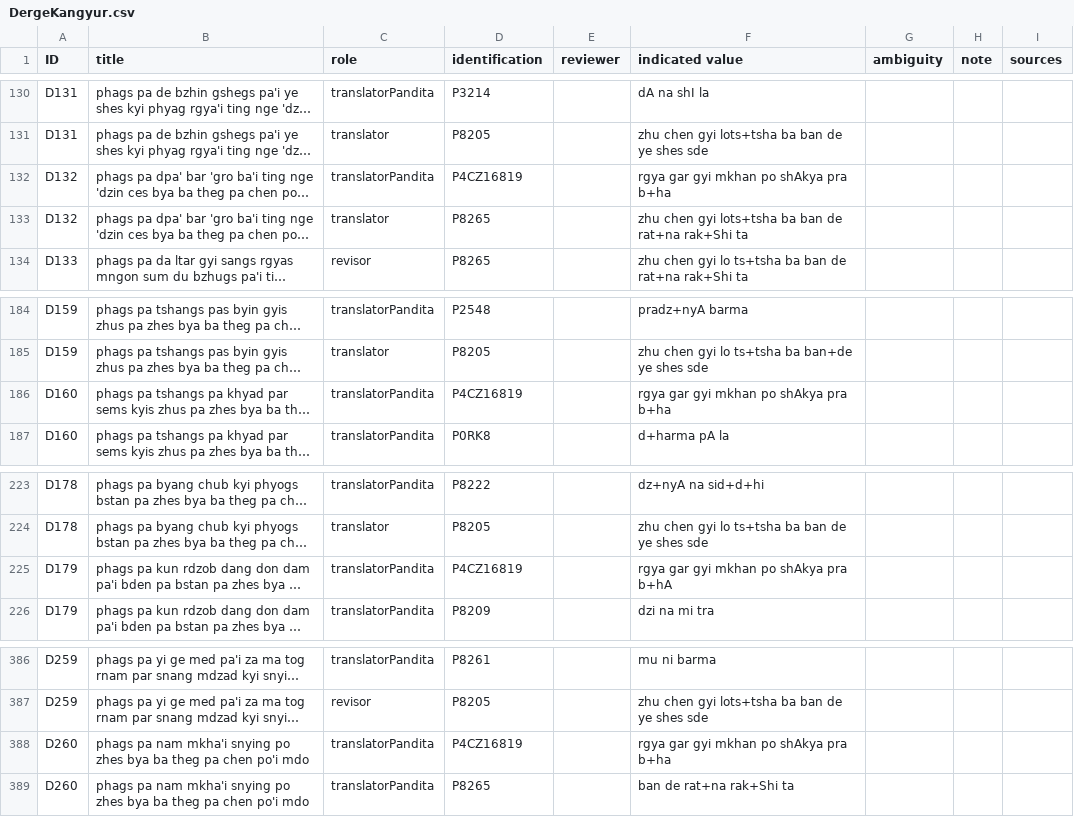
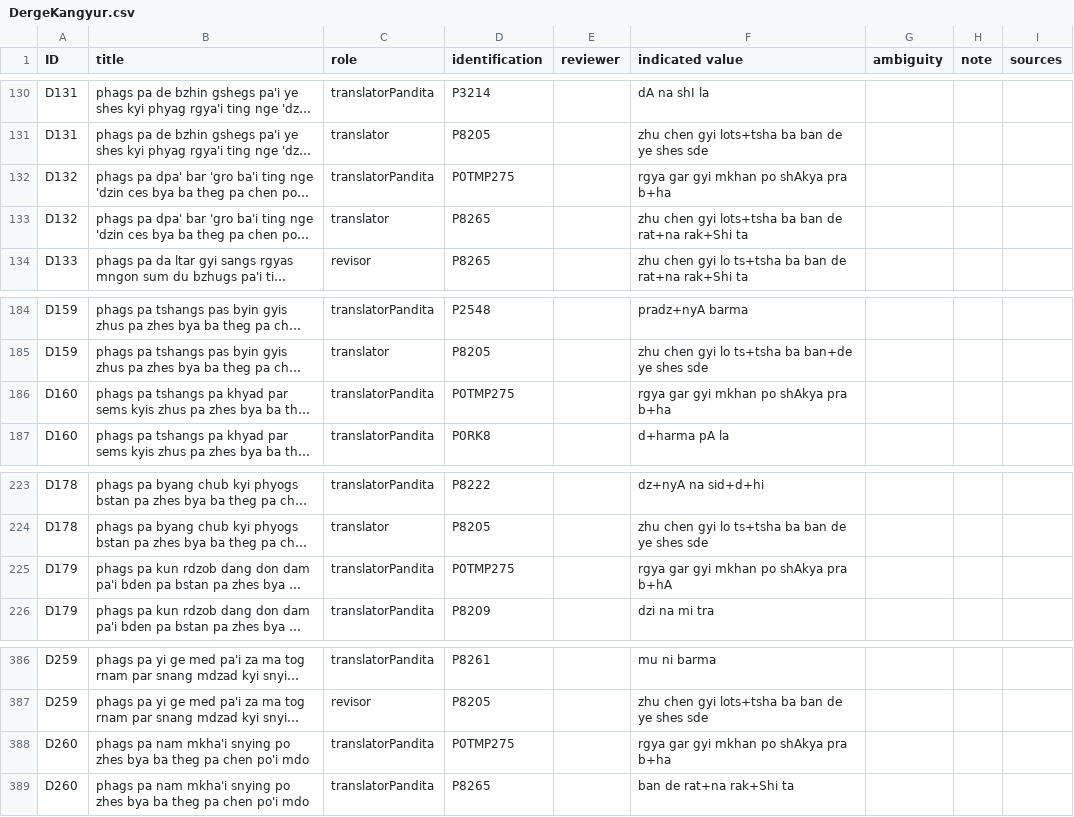
Before and after one commit to eroux/IATTC, a CSV file: csv/DergeKangyur.csv, drawn as a sheet; only a part is shown, gaps mark what is left out; long unchanged cells end in …; the diff names each change by its address in the sheet, - before the commit and + after, or states it on an @@ line.

```diff
--- a/csv/DergeKangyur.csv
+++ b/csv/DergeKangyur.csv
-D132 (identification): P4CZ16819
+D132 (identification): P0TMP275
-D186 (identification): P4CZ16819
+D186 (identification): P0TMP275
-D225 (identification): P4CZ16819
+D225 (identification): P0TMP275
-D388 (identification): P4CZ16819
+D388 (identification): P0TMP275
```
Also changed, not shown: csv/DergeTengyur.csv, csv/Persons-Ind.csv, 1 other file.
